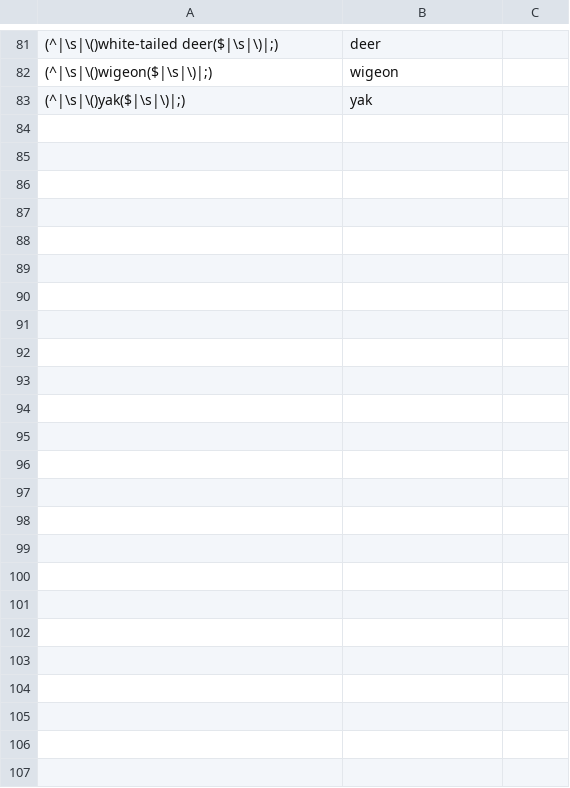
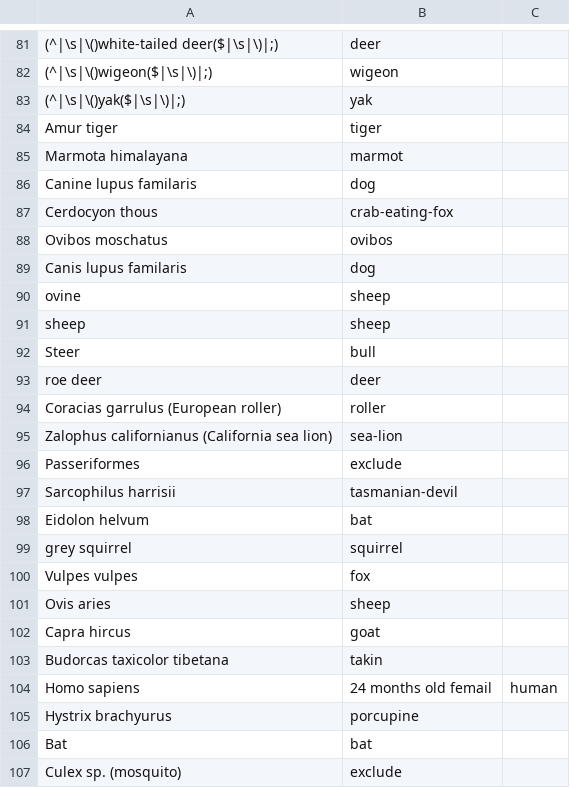
Before and after one commit to v-julia/alignment_of_orfs, a CSV file: host_map.csv, drawn as a sheet; only a part is shown, gaps mark what is left out; the diff names each change by its address in the sheet, - before the commit and + after, or states it on an @@ line.

```diff
--- a/host_map.csv
+++ b/host_map.csv
+row 84: Amur tiger | tiger
+row 85: Marmota himalayana | marmot
+row 86: Canine lupus familaris | dog
+row 87: Cerdocyon thous | crab-eating-fox
+row 88: Ovibos moschatus | ovibos
+row 89: Canis lupus familaris | dog
+row 90: ovine | sheep
+row 91: sheep | sheep
+row 92: Steer | bull
+row 93: roe deer | deer
+row 94: Coracias garrulus (European roller) | roller
+row 95: Zalophus californianus (California sea lion) | sea-lion
+row 96: Passeriformes | exclude
+row 97: Sarcophilus harrisii | tasmanian-devil
+row 98: Eidolon helvum | bat
+row 99: grey squirrel | squirrel
+row 100: Vulpes vulpes | fox
+row 101: Ovis aries | sheep
+row 102: Capra hircus | goat
+row 103: Budorcas taxicolor tibetana | takin
+row 104: Homo sapiens | 24 months old femail | human
+row 105: Hystrix brachyurus | porcupine
+row 106: Bat | bat
+row 107: Culex sp. (mosquito) | exclude
```
Also changed, not shown: 5 other files.
